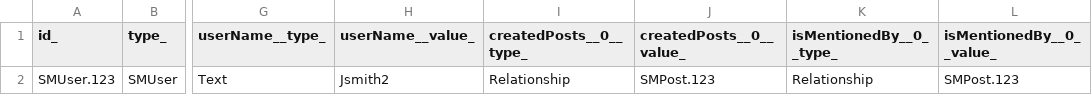
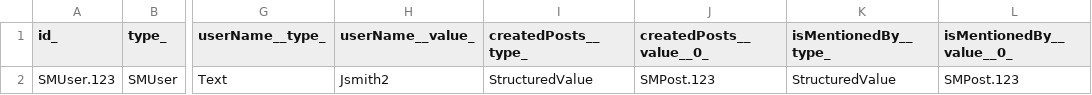
Before and after one commit to smart-data-models/dataModel.SocialMedia, a CSV file: SMUser/examples/example-normalized.json.csv, drawn as a sheet; only a part is shown, gaps mark what is left out; the diff names each change by its address in the sheet, - before the commit and + after, or states it on an @@ line.

Commit message:
Exported example to csv example-normalized.json

```diff
--- a/SMUser/examples/example-normalized.json.csv
+++ b/SMUser/examples/example-normalized.json.csv
-I1: createdPosts__0__type_
+I1: createdPosts__type_
-J1: createdPosts__0__value_
+J1: createdPosts__value__0_
-K1: isMentionedBy__0__type_
+K1: isMentionedBy__type_
-L1: isMentionedBy__0__value_
+L1: isMentionedBy__value__0_
-I2 (createdPosts__type_): Relationship
+I2 (createdPosts__type_): StructuredValue
-K2 (isMentionedBy__type_): Relationship
+K2 (isMentionedBy__type_): StructuredValue
```
